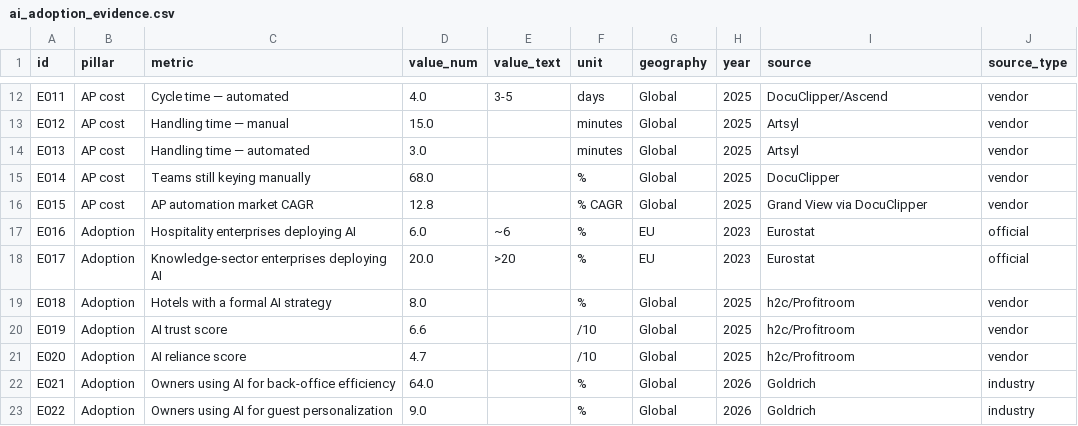
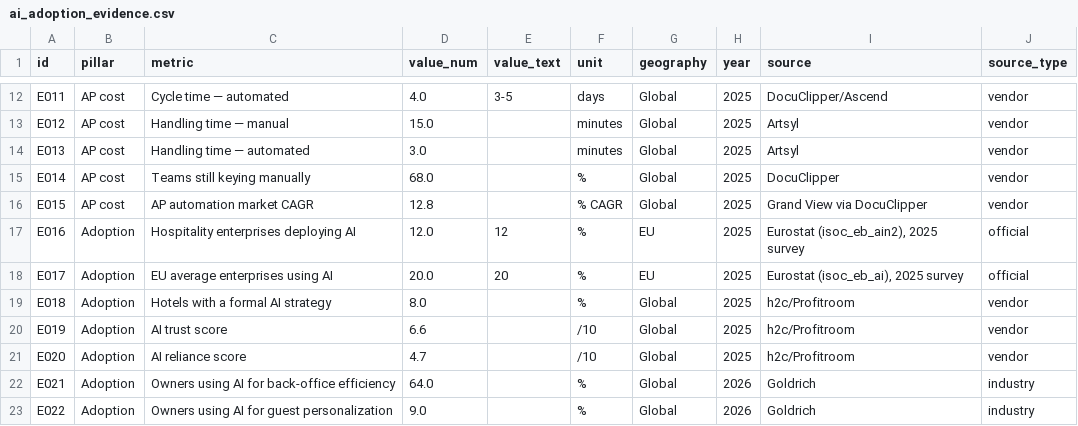
Before and after one commit to thibauddelaye-sys/Project-5---Dashboard, a CSV file: data/processed/ai_adoption_evidence.csv, drawn as a sheet; only a part is shown, gaps mark what is left out.

```diff
--- a/data/processed/ai_adoption_evidence.csv
+++ b/data/processed/ai_adoption_evidence.csv
@@ -16,4 +16,4 @@ E014,AP cost,Teams still keying manually,68.0,,%,Global,2025,DocuClipper,vendor
 E015,AP cost,AP automation market CAGR,12.8,,% CAGR,Global,2025,Grand View via DocuClipper,vendor
-E016,Adoption,Hospitality enterprises deploying AI,6.0,~6,%,EU,2023,Eurostat,official
-E017,Adoption,Knowledge-sector enterprises deploying AI,20.0,>20,%,EU,2023,Eurostat,official
+E016,Adoption,Hospitality enterprises deploying AI,12.0,12,%,EU,2025,"Eurostat (isoc_eb_ain2), 2025 survey",official
+E017,Adoption,EU average enterprises using AI,20.0,20,%,EU,2025,"Eurostat (isoc_eb_ai), 2025 survey",official
 E018,Adoption,Hotels with a formal AI strategy,8.0,,%,Global,2025,h2c/Profitroom,vendor
```
Also changed, not shown: 12 other files.
